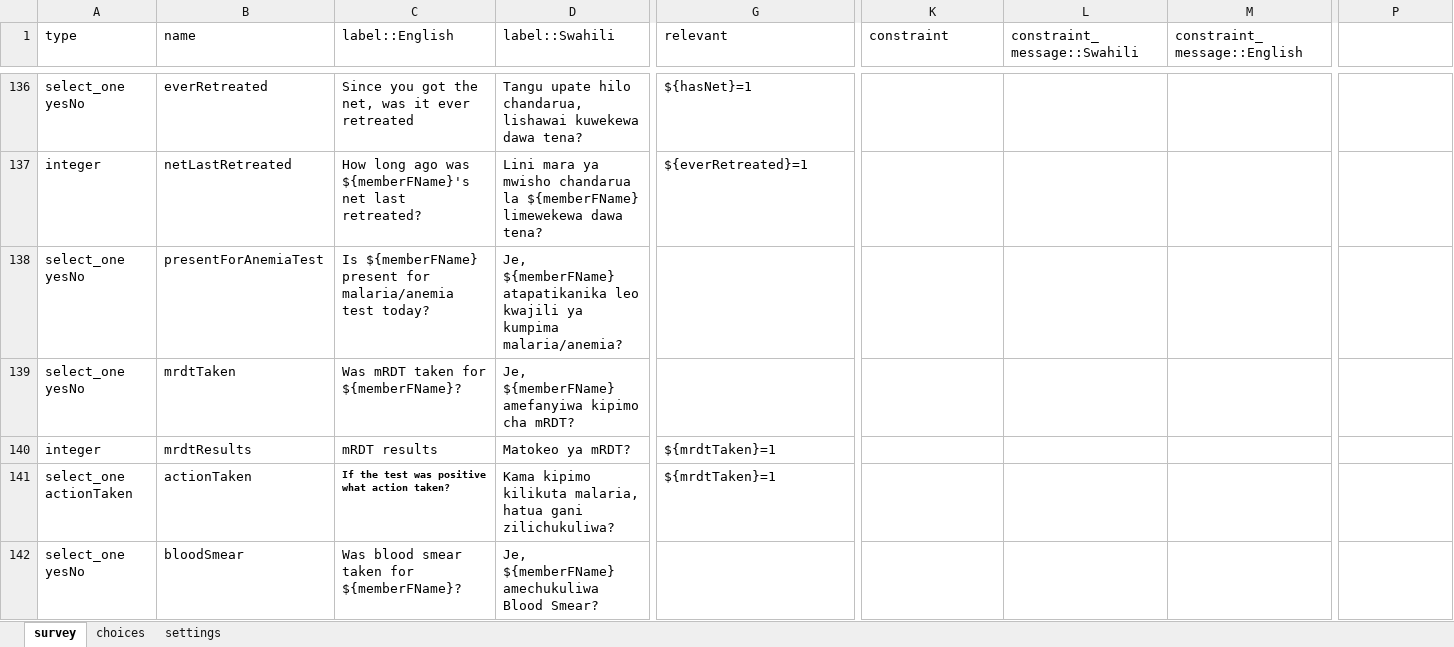
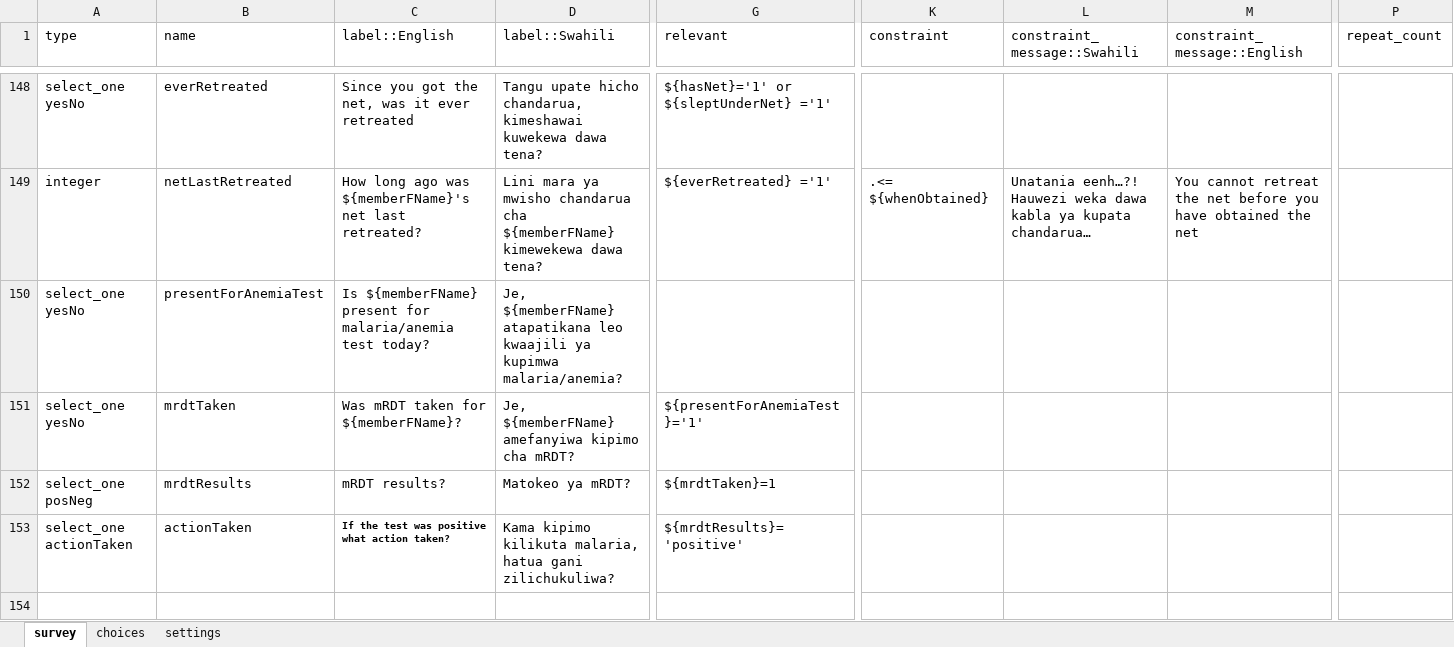
Before and after one commit to kilimba/IHI-Projects, an Excel workbook: ACOBISREM/odk forms/Household Survey/ODK Form/household.xlsx, sheet survey, drawn as a sheet; only a part is shown, gaps mark what is left out; the shorter side is filled out with more unchanged rows; values as stored, in another font and other column widths than the file's, no borders; removed rows and columns are numbered as before the commit, all else as after; rows hold the shown columns only; the diff covers the shown part only; the diff names each change by its address in the sheet, - before the commit and + after, or states it on an @@ line.

```diff
--- a/ACOBISREM/odk forms/Household Survey/ODK Form/household.xlsx (sheet survey)
+++ b/ACOBISREM/odk forms/Household Survey/ODK Form/household.xlsx (sheet survey)
-P1: (empty)
+P1: repeat_count
-D148 (label::Swahili): Tangu upate hilo chandarua, lishawai kuwekewa dawa…
+D148 (label::Swahili): Tangu upate hicho chandarua, kimeshawai kuwekewa dawa…
-G148 (relevant): ${hasNet}=1
+G148 (relevant): ${hasNet}='1' or ${sleptUnderNet} ='1'
-D149 (label::Swahili): …mwisho chandarua la ${memberFName} limewekewa dawa tena?
+D149 (label::Swahili): …mwisho chandarua cha ${memberFName} kimewekewa dawa tena?
-G149 (relevant): ${everRetreated}=1
+G149 (relevant): ${everRetreated} ='1'
-K149 (constraint): (empty)
+K149 (constraint): .<= ${whenObtained}
-L149 (constraint_message::Swahili): (empty)
+L149 (constraint_message::Swahili): Unatania eenh…?! Hauwezi weka dawa kabla ya kupata chandarua…
-M149 (constraint_message::English): (empty)
+M149 (constraint_message::English): You cannot retreat the net before you have obtained the net
-D150 (label::Swahili): Je, ${memberFName} atapatikanika leo kwajili ya kumpima malaria/anemia?
+D150 (label::Swahili): Je, ${memberFName} atapatikana leo kwaajili ya kupimwa malaria/anemia?
-G151 (relevant): (empty)
+G151 (relevant): ${presentForAnemiaTest}='1'
-A152 (type): integer
+A152 (type): select_one posNeg
-C152 (label::English): mRDT results
+C152 (label::English): mRDT results?
-G153 (relevant): ${mrdtTaken}=1
+G153 (relevant): ${mrdtResults}='positive'
-row 142: select_one yesNo | bloodSmear | Was blood smear taken for ${memberFName}? | Je, ${memberFName} amechukuliwa Blood Smear?
```
Also changed, not shown: 27 added rows, 6 removed rows, 3 moved rows and 105 edited cells elsewhere in this sheet, sheet choices, sheet settings, ACOBISREM/odk forms/Health Facility Assessment/ODK Form/hf_assessment.xlsx, 8 other files.
